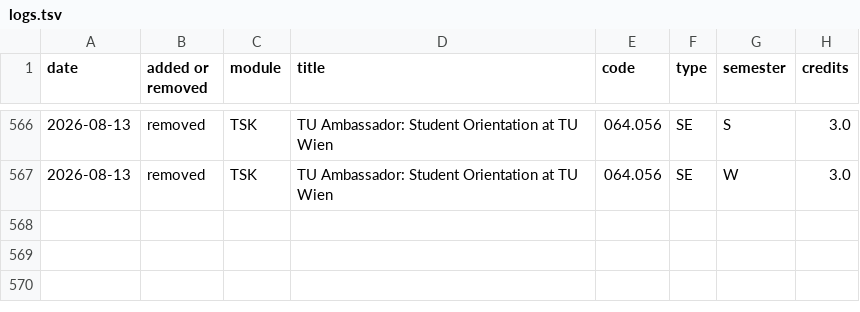
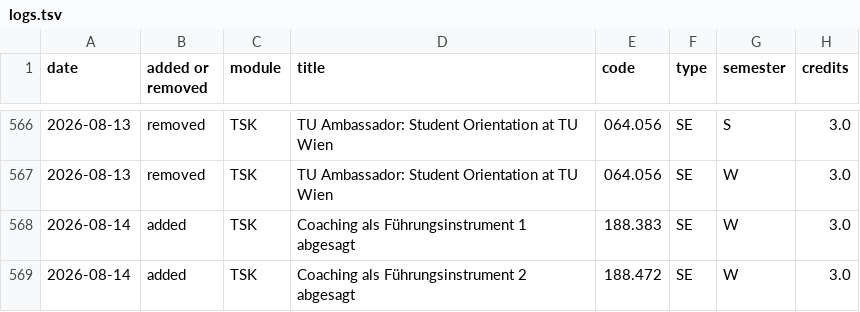
Before and after one commit to Emile-Jn/tiss-curriculum-scraper, a TSV file: logs.tsv, drawn as a sheet; only a part is shown, gaps mark what is left out; the diff names each change by its address in the sheet, - before the commit and + after, or states it on an @@ line.

```diff
--- a/logs.tsv
+++ b/logs.tsv
+row 568: 2026-08-14 | added | TSK | Coaching als Führungsinstrument 1 abgesagt | 188.383 | SE | W | 3.0
+row 569: 2026-08-14 | added | TSK | Coaching als Führungsinstrument 2 abgesagt | 188.472 | SE | W | 3.0
```
